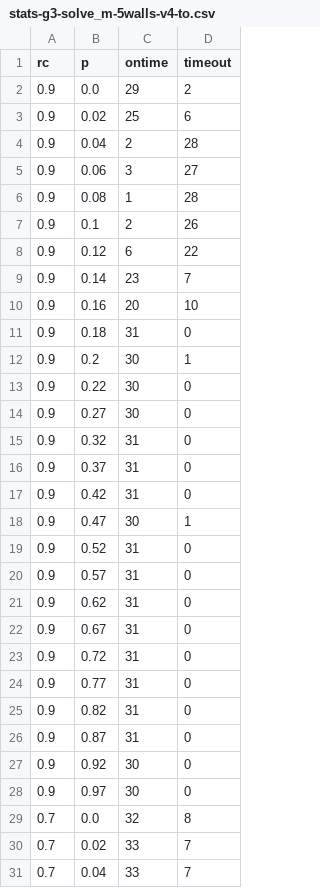
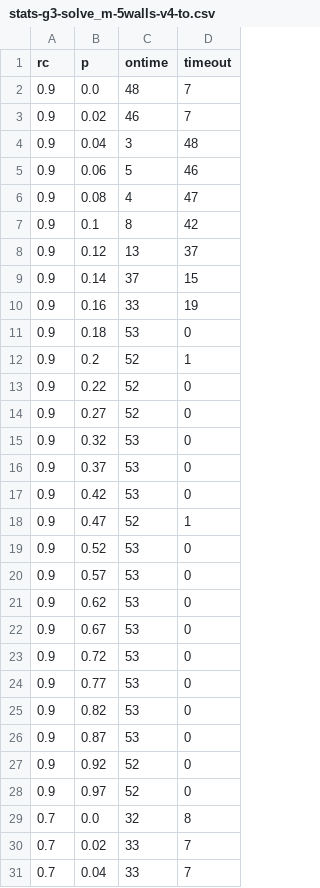
Before and after one commit to jomifred/future-bdi, a CSV file: data/v1.5/runs/stats-g3-solve_m-5walls-v4-to.csv, drawn as a sheet; only a part is shown; the diff covers the shown part only.

```diff
--- a/data/v1.5/runs/stats-g3-solve_m-5walls-v4-to.csv
+++ b/data/v1.5/runs/stats-g3-solve_m-5walls-v4-to.csv
@@ -1,29 +1,29 @@
 rc,p,ontime,timeout
-0.9,0.0,29,2
-0.9,0.02,25,6
-0.9,0.04,2,28
-0.9,0.06,3,27
-0.9,0.08,1,28
-0.9,0.1,2,26
-0.9,0.12,6,22
-0.9,0.14,23,7
-0.9,0.16,20,10
-0.9,0.18,31,0
-0.9,0.2,30,1
-0.9,0.22,30,0
-0.9,0.27,30,0
-0.9,0.32,31,0
-0.9,0.37,31,0
-0.9,0.42,31,0
-0.9,0.47,30,1
-0.9,0.52,31,0
-0.9,0.57,31,0
-0.9,0.62,31,0
-0.9,0.67,31,0
-0.9,0.72,31,0
-0.9,0.77,31,0
-0.9,0.82,31,0
-0.9,0.87,31,0
-0.9,0.92,30,0
-0.9,0.97,30,0
+0.9,0.0,48,7
+0.9,0.02,46,7
+0.9,0.04,3,48
+0.9,0.06,5,46
+0.9,0.08,4,47
+0.9,0.1,8,42
+0.9,0.12,13,37
+0.9,0.14,37,15
+0.9,0.16,33,19
+0.9,0.18,53,0
+0.9,0.2,52,1
+0.9,0.22,52,0
+0.9,0.27,52,0
+0.9,0.32,53,0
+0.9,0.37,53,0
+0.9,0.42,53,0
+0.9,0.47,52,1
+0.9,0.52,53,0
+0.9,0.57,53,0
+0.9,0.62,53,0
+0.9,0.67,53,0
+0.9,0.72,53,0
+0.9,0.77,53,0
+0.9,0.82,53,0
+0.9,0.87,53,0
+0.9,0.92,52,0
+0.9,0.97,52,0
 0.7,0.0,32,8
```
Also changed, not shown: 30 edited cells elsewhere in this file, data/v1.5/runs/stats-g3-random-5walls-v4-to.csv, 30 other files.
